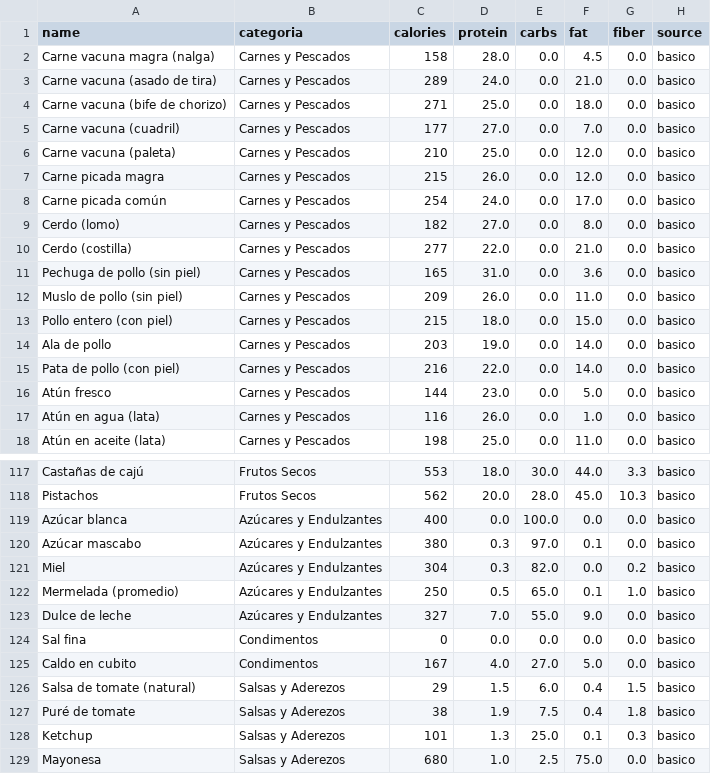
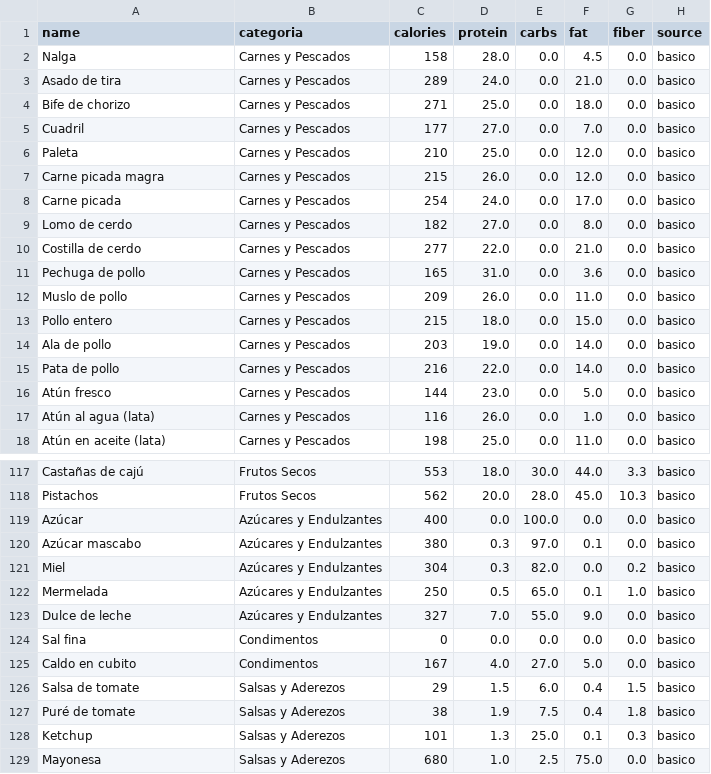
Before and after one commit to bgianfran/Tracker_Fitness, a CSV file: data/ingredientes_basicos.csv, drawn as a sheet; only a part is shown, gaps mark what is left out; the diff covers the shown part only.

```diff
--- a/data/ingredientes_basicos.csv
+++ b/data/ingredientes_basicos.csv
@@ -1,18 +1,18 @@
 name,categoria,calories,protein,carbs,fat,fiber,source
-Carne vacuna magra (nalga),Carnes y Pescados,158,28.0,0.0,4.5,0.0,basico
-Carne vacuna (asado de tira),Carnes y Pescados,289,24.0,0.0,21.0,0.0,basico
-Carne vacuna (bife de chorizo),Carnes y Pescados,271,25.0,0.0,18.0,0.0,basico
-Carne vacuna (cuadril),Carnes y Pescados,177,27.0,0.0,7.0,0.0,basico
-Carne vacuna (paleta),Carnes y Pescados,210,25.0,0.0,12.0,0.0,basico
+Nalga,Carnes y Pescados,158,28.0,0.0,4.5,0.0,basico
+Asado de tira,Carnes y Pescados,289,24.0,0.0,21.0,0.0,basico
+Bife de chorizo,Carnes y Pescados,271,25.0,0.0,18.0,0.0,basico
+Cuadril,Carnes y Pescados,177,27.0,0.0,7.0,0.0,basico
+Paleta,Carnes y Pescados,210,25.0,0.0,12.0,0.0,basico
 Carne picada magra,Carnes y Pescados,215,26.0,0.0,12.0,0.0,basico
-Carne picada común,Carnes y Pescados,254,24.0,0.0,17.0,0.0,basico
-Cerdo (lomo),Carnes y Pescados,182,27.0,0.0,8.0,0.0,basico
-Cerdo (costilla),Carnes y Pescados,277,22.0,0.0,21.0,0.0,basico
-Pechuga de pollo (sin piel),Carnes y Pescados,165,31.0,0.0,3.6,0.0,basico
-Muslo de pollo (sin piel),Carnes y Pescados,209,26.0,0.0,11.0,0.0,basico
-Pollo entero (con piel),Carnes y Pescados,215,18.0,0.0,15.0,0.0,basico
+Carne picada,Carnes y Pescados,254,24.0,0.0,17.0,0.0,basico
+Lomo de cerdo,Carnes y Pescados,182,27.0,0.0,8.0,0.0,basico
+Costilla de cerdo,Carnes y Pescados,277,22.0,0.0,21.0,0.0,basico
+Pechuga de pollo,Carnes y Pescados,165,31.0,0.0,3.6,0.0,basico
+Muslo de pollo,Carnes y Pescados,209,26.0,0.0,11.0,0.0,basico
+Pollo entero,Carnes y Pescados,215,18.0,0.0,15.0,0.0,basico
 Ala de pollo,Carnes y Pescados,203,19.0,0.0,14.0,0.0,basico
-Pata de pollo (con piel),Carnes y Pescados,216,22.0,0.0,14.0,0.0,basico
+Pata de pollo,Carnes y Pescados,216,22.0,0.0,14.0,0.0,basico
 Atún fresco,Carnes y Pescados,144,23.0,0.0,5.0,0.0,basico
-Atún en agua (lata),Carnes y Pescados,116,26.0,0.0,1.0,0.0,basico
+Atún al agua (lata),Carnes y Pescados,116,26.0,0.0,1.0,0.0,basico
 Atún en aceite (lata),Carnes y Pescados,198,25.0,0.0,11.0,0.0,basico
@@ -118,6 +118,6 @@ Castañas de cajú,Frutos Secos,553,18.0,30.0,44.0,3.3,basico
 Pistachos,Frutos Secos,562,20.0,28.0,45.0,10.3,basico
-Azúcar blanca,Azúcares y Endulzantes,400,0.0,100.0,0.0,0.0,basico
+Azúcar,Azúcares y Endulzantes,400,0.0,100.0,0.0,0.0,basico
 Azúcar mascabo,Azúcares y Endulzantes,380,0.3,97.0,0.1,0.0,basico
 Miel,Azúcares y Endulzantes,304,0.3,82.0,0.0,0.2,basico
-Mermelada (promedio),Azúcares y Endulzantes,250,0.5,65.0,0.1,1.0,basico
+Mermelada,Azúcares y Endulzantes,250,0.5,65.0,0.1,1.0,basico
 Dulce de leche,Azúcares y Endulzantes,327,7.0,55.0,9.0,0.0,basico
@@ -125,3 +125,3 @@ Sal fina,Condimentos,0,0.0,0.0,0.0,0.0,basico
 Caldo en cubito,Condimentos,167,4.0,27.0,5.0,0.0,basico
-Salsa de tomate (natural),Salsas y Aderezos,29,1.5,6.0,0.4,1.5,basico
+Salsa de tomate,Salsas y Aderezos,29,1.5,6.0,0.4,1.5,basico
 Puré de tomate,Salsas y Aderezos,38,1.9,7.5,0.4,1.8,basico
```
Also changed, not shown: 38 edited cells elsewhere in this file.
